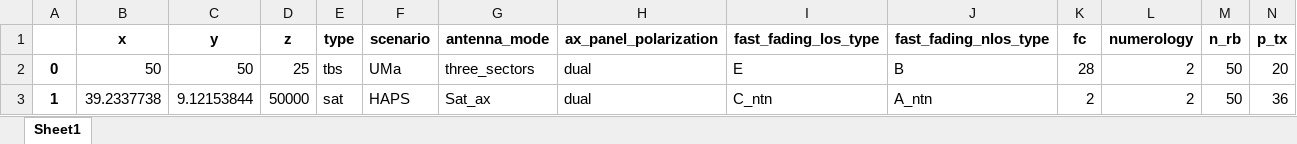
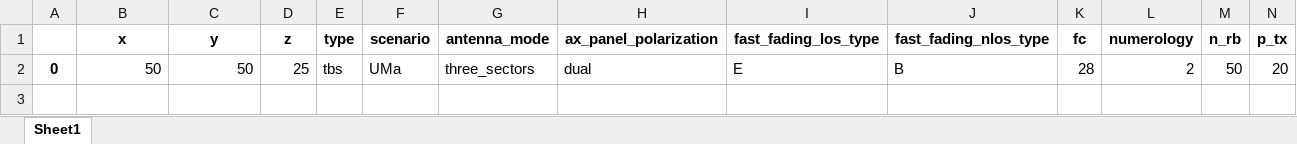
Before and after one commit to EFontesP90/LLSim5G, an Excel workbook: simulation_settings/bs_parameters.xlsx, sheet Sheet1, drawn as a sheet; only a part is shown; values as stored, in another font and other column widths than the file's, no borders; rows hold the shown columns only; the diff names each change by its address in the sheet, - before the commit and + after, or states it on an @@ line.

```diff
--- a/simulation_settings/bs_parameters.xlsx (sheet Sheet1)
+++ b/simulation_settings/bs_parameters.xlsx (sheet Sheet1)
-row 3: 1 | 39.2337738 | 9.12153844 | 50000 | sat | HAPS | Sat_ax | dual | C_ntn | A_ntn | 2 | 2 | 50 | 36
```
Also changed, not shown: simulation_settings/general_channel_modeling.xlsx, simulation_settings/general_parameters.xlsx, 37 other files.
